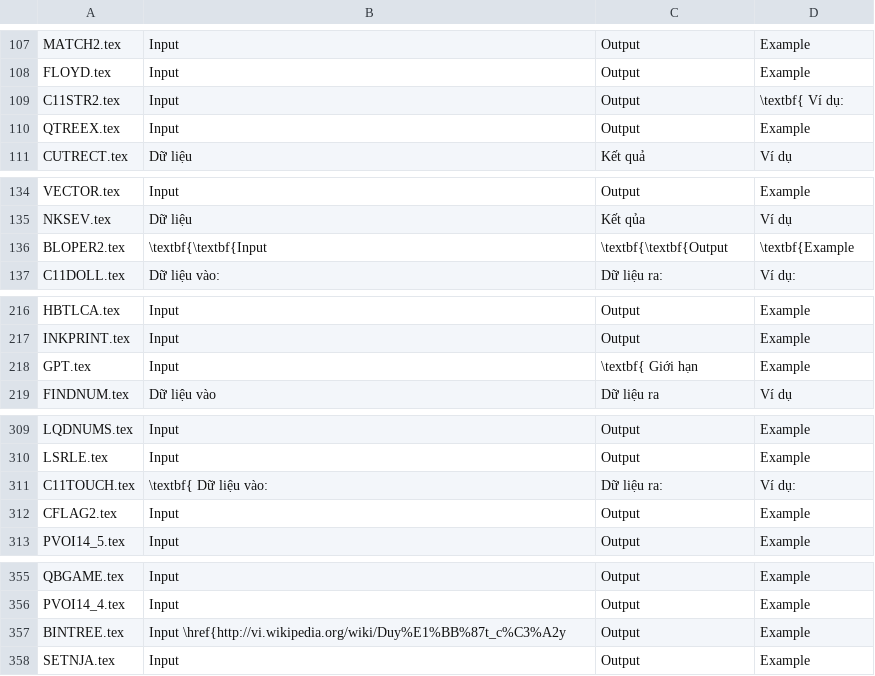
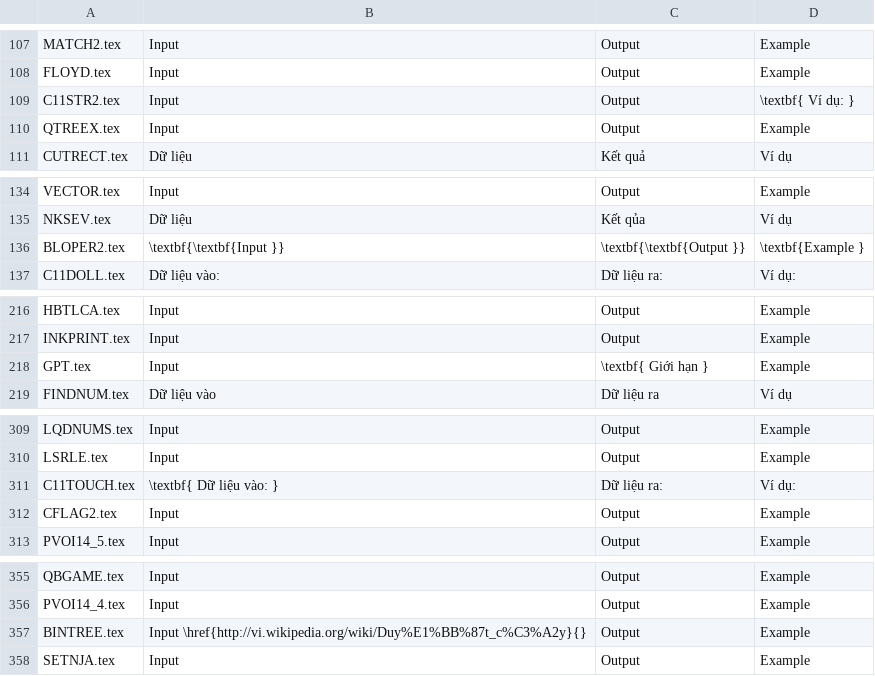
Before and after one commit to ngthanhtrung23/VOJ, a CSV file: subsectionsInfo/3subsections.csv, drawn as a sheet; only a part is shown, gaps mark what is left out; the diff covers the shown part only.

```diff
--- a/subsectionsInfo/3subsections.csv
+++ b/subsectionsInfo/3subsections.csv
@@ -108,3 +108,3 @@ MATCH2.tex,Input,Output,Example
 FLOYD.tex,Input,Output,Example
-C11STR2.tex,Input,Output,\textbf{    Ví dụ:
+C11STR2.tex,Input,Output,\textbf{    Ví dụ:   }
 QTREEX.tex,Input,Output,Example
@@ -135,3 +135,3 @@ VECTOR.tex,Input,Output,Example
 NKSEV.tex,Dữ liệu,Kết qủa,Ví dụ
-BLOPER2.tex,\textbf{\textbf{Input,\textbf{\textbf{Output,\textbf{Example
+BLOPER2.tex,\textbf{\textbf{Input }},\textbf{\textbf{Output }},\textbf{Example }
 C11DOLL.tex,Dữ liệu vào:,Dữ liệu ra:,Ví dụ:
@@ -217,3 +217,3 @@ HBTLCA.tex,Input,Output,Example
 INKPRINT.tex,Input,Output,Example
-GPT.tex,Input,\textbf{    Giới hạn,Example
+GPT.tex,Input,\textbf{    Giới hạn   },Example
 FINDNUM.tex,Dữ liệu vào,Dữ liệu ra,Ví dụ
@@ -310,3 +310,3 @@ LQDNUMS.tex,Input,Output,Example
 LSRLE.tex,Input,Output,Example
-C11TOUCH.tex,\textbf{    Dữ liệu vào:,Dữ liệu ra:,Ví dụ:
+C11TOUCH.tex,\textbf{    Dữ liệu vào:   },Dữ liệu ra:,Ví dụ:
 CFLAG2.tex,Input,Output,Example
@@ -356,3 +356,3 @@ QBGAME.tex,Input,Output,Example
 PVOI14_4.tex,Input,Output,Example
-BINTREE.tex,Input \href{http://vi.wikipedia.org/wiki/Duy%E1%BB%87t_c%C3%A2y,Output,Example
+BINTREE.tex,Input \href{http://vi.wikipedia.org/wiki/Duy%E1%BB%87t_c%C3%A2y}{},Output,Example
 SETNJA.tex,Input,Output,Example
```
Also changed, not shown: 3 edited cells elsewhere in this file, subsectionsInfo/2subsections.csv, subsectionsInfo/4subsections.csv, 30 other files.
